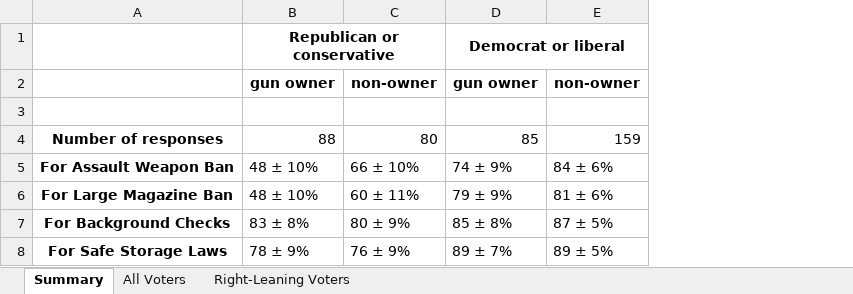
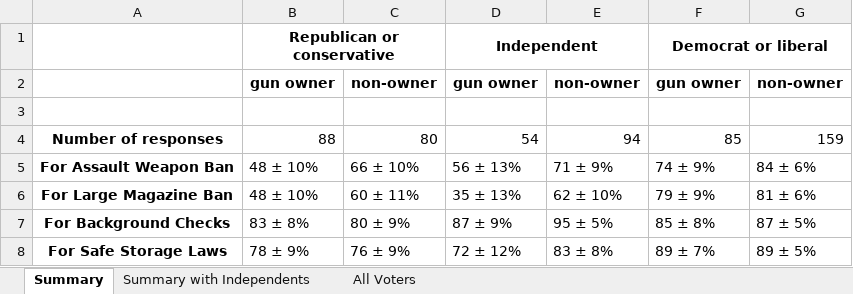
Before and after one commit to democracygps/data-and-code, an Excel workbook: assault_weapons_2024/processed_data/assault_weapon_summary.xlsx, sheet Summary, drawn as a sheet; values as stored, in another font and other column widths than the file's, no borders; the diff names each change by its address in the sheet, - before the commit and + after, or states it on an @@ line.

Commit message:
added independents

```diff
--- a/assault_weapons_2024/processed_data/assault_weapon_summary.xlsx (sheet Summary)
+++ b/assault_weapons_2024/processed_data/assault_weapon_summary.xlsx (sheet Summary)
-sheet tab: Right-Leaning Voters
+sheet tab: Summary with Independents
+column D, rows 1-8: Independent | gun owner |  | 54 | 56 ± 13% | 35 ± 13% | 87 ± 9% | 72 ± 12%
+column E, rows 2-8: non-owner |  | 94 | 71 ± 9% | 62 ± 10% | 95 ± 5% | 83 ± 8%
```
Also changed, not shown: sheet All Voters, 1 other file.
